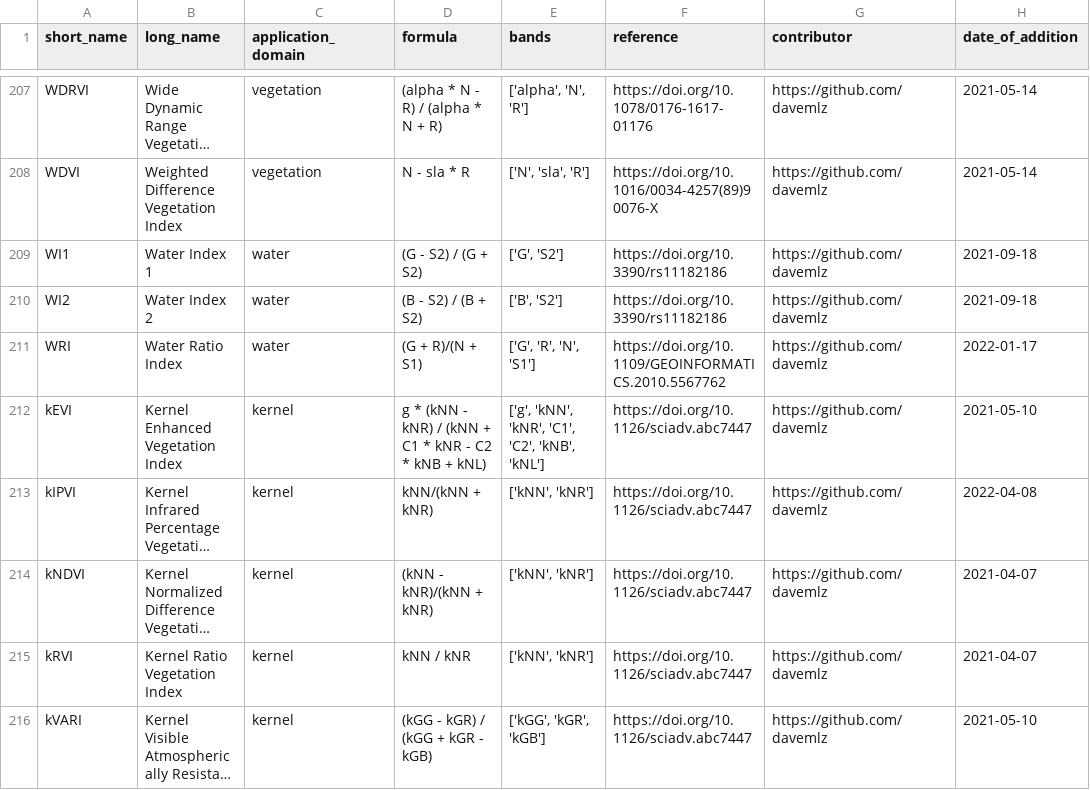
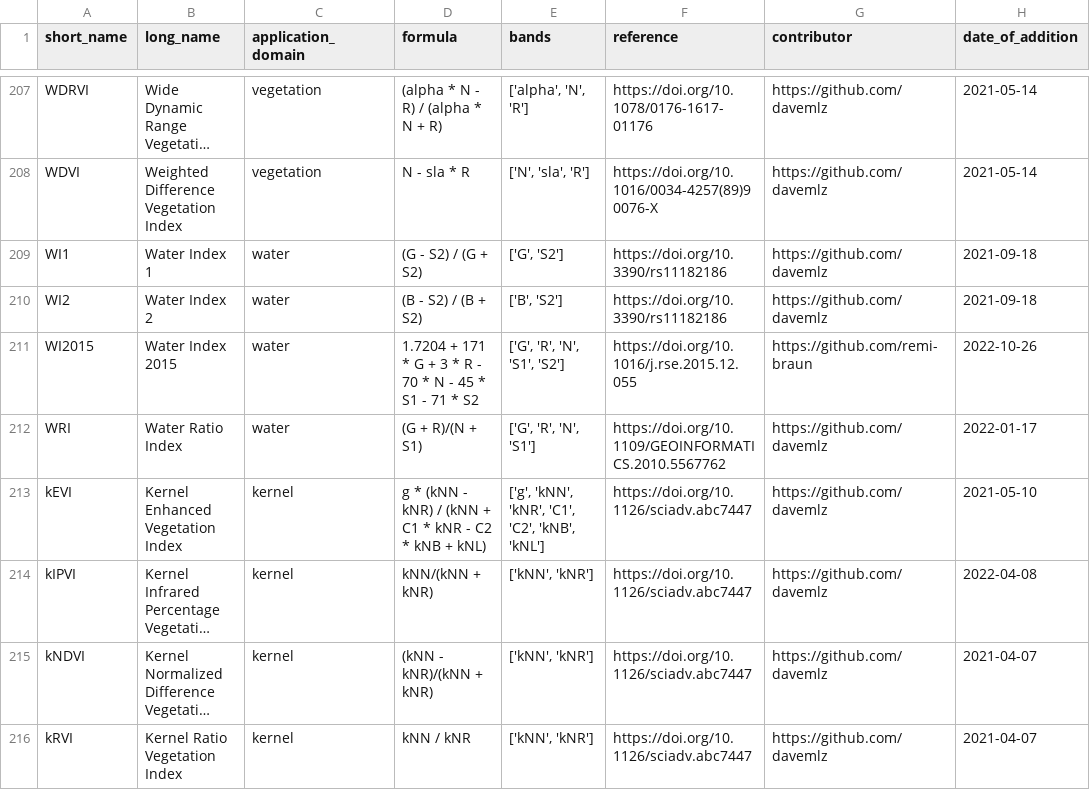
Before and after one commit to awesome-spectral-indices/awesome-spectral-indices, a CSV file: output/spectral-indices-table.csv, drawn as a sheet; only a part is shown, gaps mark what is left out; the shorter side is filled out with more unchanged rows; long unchanged cells end in ….

```diff
--- a/output/spectral-indices-table.csv
+++ b/output/spectral-indices-table.csv
@@ -210,2 +210,3 @@ WI1,Water Index 1,water,(G - S2) / (G + S2),"['G', 'S2']",https://doi.org/10.339
 WI2,Water Index 2,water,(B - S2) / (B + S2),"['B', 'S2']",https://doi.org/10.3390/rs11182186,https://github.com/davemlz,2021-09-18
+WI2015,Water Index 2015,water,1.7204 + 171 * G + 3 * R - 70 * N - 45 * S1 - 71 * S2,"['G', 'R', 'N', 'S1', 'S2']",https://doi.org/10.1016/j.rse.2015.12.055,https://github.com/remi-braun,2022-10-26
 WRI,Water Ratio Index,water,(G + R)/(N + S1),"['G', 'R', 'N', 'S1']",https://doi.org/10.1109/GEOINFORMATICS.2010.5567762,https://github.com/davemlz,2022-01-17
```
Also changed, not shown: docs/_static/indices_water.csv, 3 other files.
